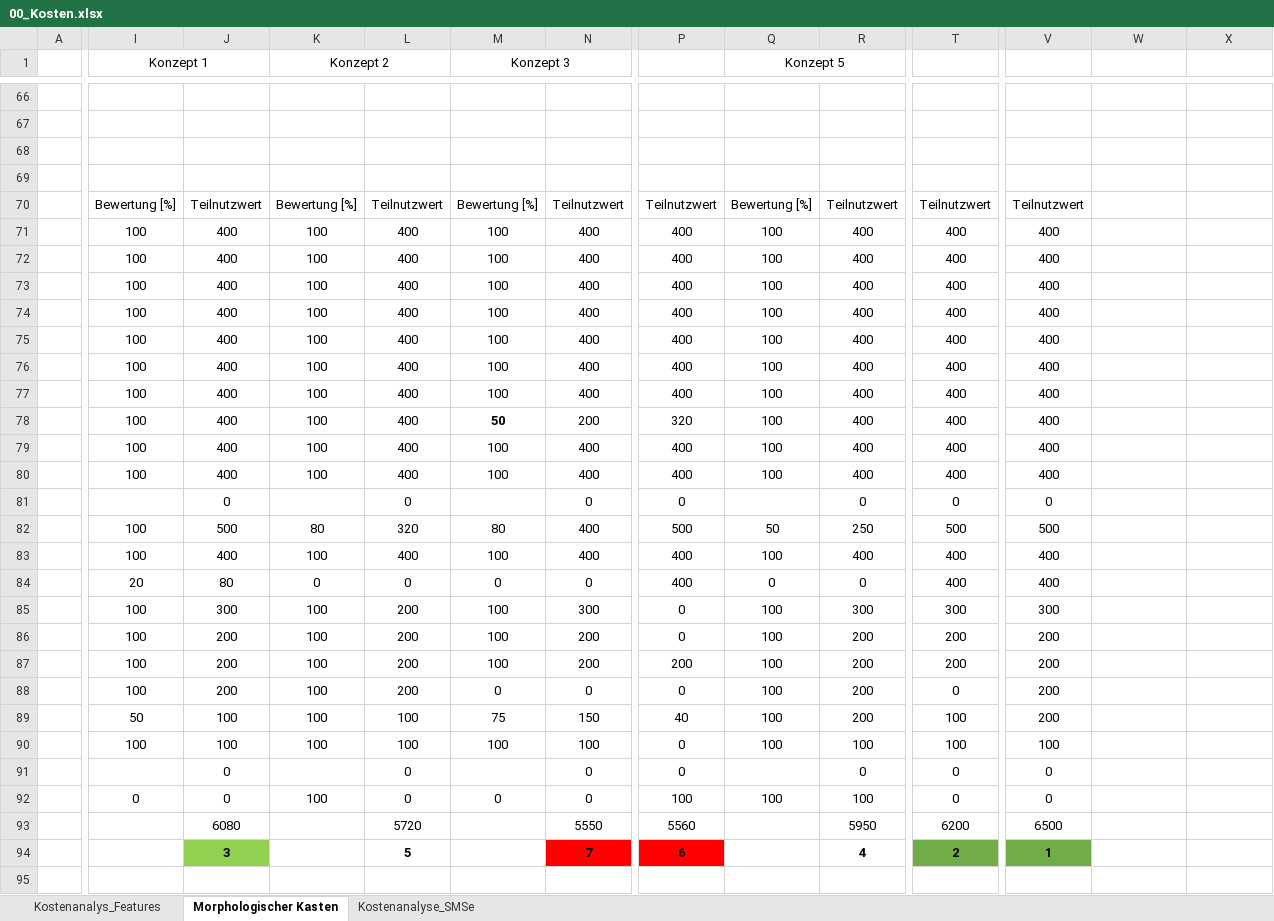
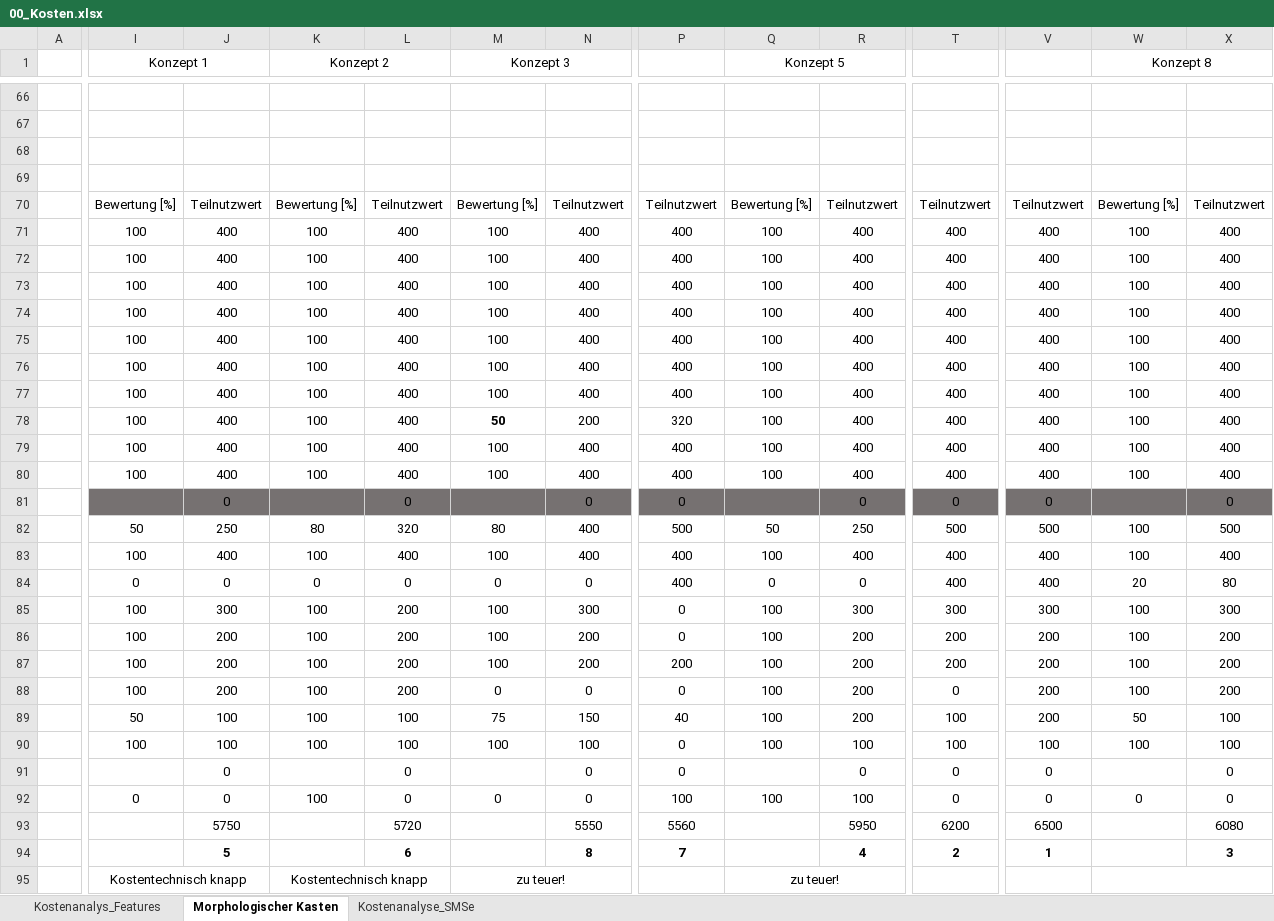
Before and after one commit to JulesBischof/Praxismodul, an Excel workbook: 05_Kostenanalysen/00_Kosten.xlsx, sheet Morphologischer Kasten, drawn as a sheet; only a part is shown, gaps mark what is left out; values as stored, in another font and other column widths than the file's, no borders; removed rows and columns are numbered as before the commit, all else as after; rows hold the shown columns only; the diff covers the shown part only; the diff names each change by its address in the sheet, - before the commit and + after, or states it on an @@ line.

```diff
--- a/05_Kostenanalysen/00_Kosten.xlsx (sheet Morphologischer Kasten)
+++ b/05_Kostenanalysen/00_Kosten.xlsx (sheet Morphologischer Kasten)
-W1: (empty)
+W1: Konzept 8
+W1:X2 merged
-W70 (Konzept 8): (empty)
+W70 (Konzept 8): Bewertung [%]
-X70: (empty)
+X70: Teilnutzwert
-W71:W80 (Konzept 8): (empty)
+W71:W80 (Konzept 8): 100
-X71:X80: (empty)
+X71:X80: 400
-I81:X81 fill: none
+I81:X81 fill: #767171
-X81: (empty)
+X81: 0
-I82 (Konzept 1): 100
+I82 (Konzept 1): 50
-J82: 500
+J82: 250
-W82:W83 (Konzept 8): (empty)
+W82:W83 (Konzept 8): 100
-X82: (empty)
+X82: 500
-X83: (empty)
+X83: 400
-I84 (Konzept 1): 20
+I84 (Konzept 1): 0
-J84: 80
+J84: 0
-W84 (Konzept 8): (empty)
+W84 (Konzept 8): 20
-X84: (empty)
+X84: 80
-W85:W88 (Konzept 8): (empty)
+W85:W88 (Konzept 8): 100
-X85: (empty)
+X85: 300
-X86:X88: (empty)
+X86:X88: 200
-W89 (Konzept 8): (empty)
+W89 (Konzept 8): 50
-X89:X90: (empty)
+X89:X90: 100
-W90 (Konzept 8): (empty)
+W90 (Konzept 8): 100
-X91:X92: (empty)
+X91:X92: 0
-W92 (Konzept 8): (empty)
+W92 (Konzept 8): 0
-J93: 6080
+J93: 5750
-X93: (empty)
+X93: 6080
-row 94:  |  | 3 |  | 5 |  | 7 | 6 |  | 4 | 2 | 1
+row 94:  |  | 5 |  | 6 |  | 8 | 7 |  | 4 | 2 | 1 |  | 3
+row 95:  | Kostentechnisch knapp |  | Kostentechnisch knapp |  | zu teuer! |  |  | zu teuer!
```
Also changed, not shown: 3 added rows, 3 removed rows, 26 edited cells and cell formats elsewhere in this sheet, sheet Kostenanalys_Features, 02_Recherche/03_Verschiedene_Chips.xlsx, Arbeitsjournal.xlsx, 1 other file.
